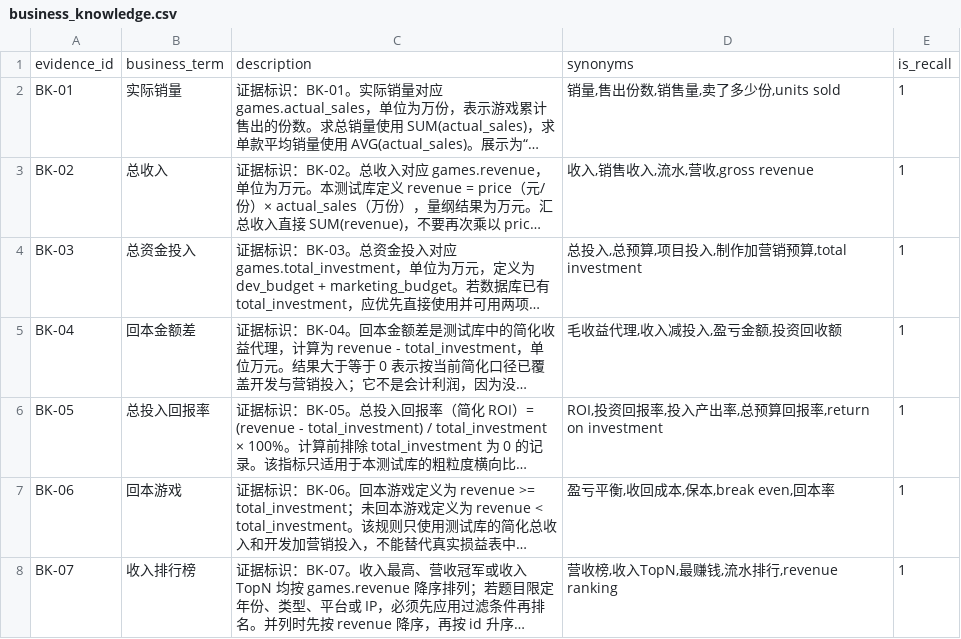
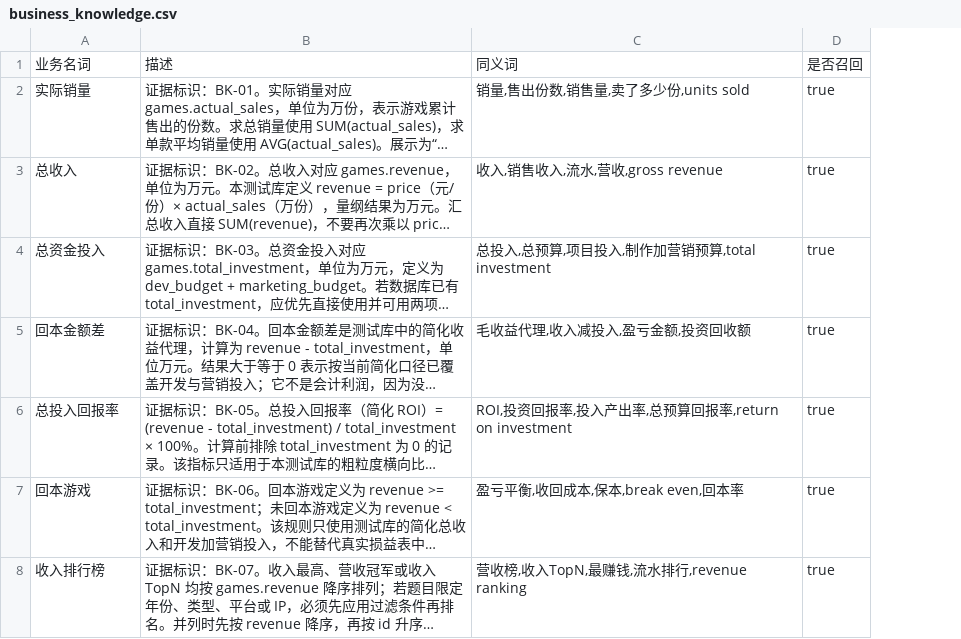
Before and after one commit to Pinkgoo0631/DataAnalysis-Agent, a CSV file: docs/evidence-recall-game-test/business_knowledge.csv, drawn as a sheet; only a part is shown; long unchanged cells end in …; removed rows and columns are numbered as before the commit, all else as after; the diff names each change by its address in the sheet, - before the commit and + after, or states it on an @@ line.

```diff
--- a/docs/evidence-recall-game-test/business_knowledge.csv
+++ b/docs/evidence-recall-game-test/business_knowledge.csv
-column A, rows 2-8: BK-01 | BK-02 | BK-03 | BK-04 | BK-05 | BK-06 | BK-07
-column E, rows 2-8: all 1
+column D, rows 2-8: all true
-row 1: evidence_id | business_term | description | synonyms | is_recall
+row 1: 业务名词 | 描述 | 同义词 | 是否召回
```
Also changed, not shown: 2 other files.
